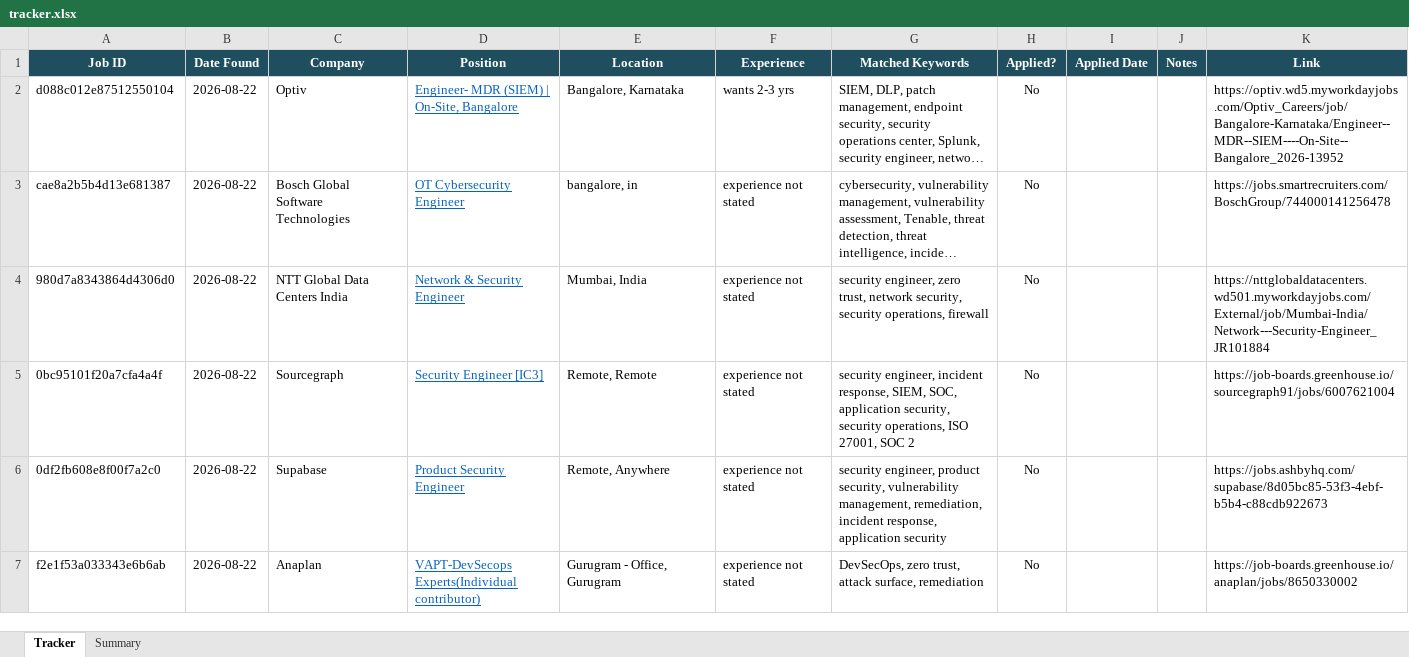
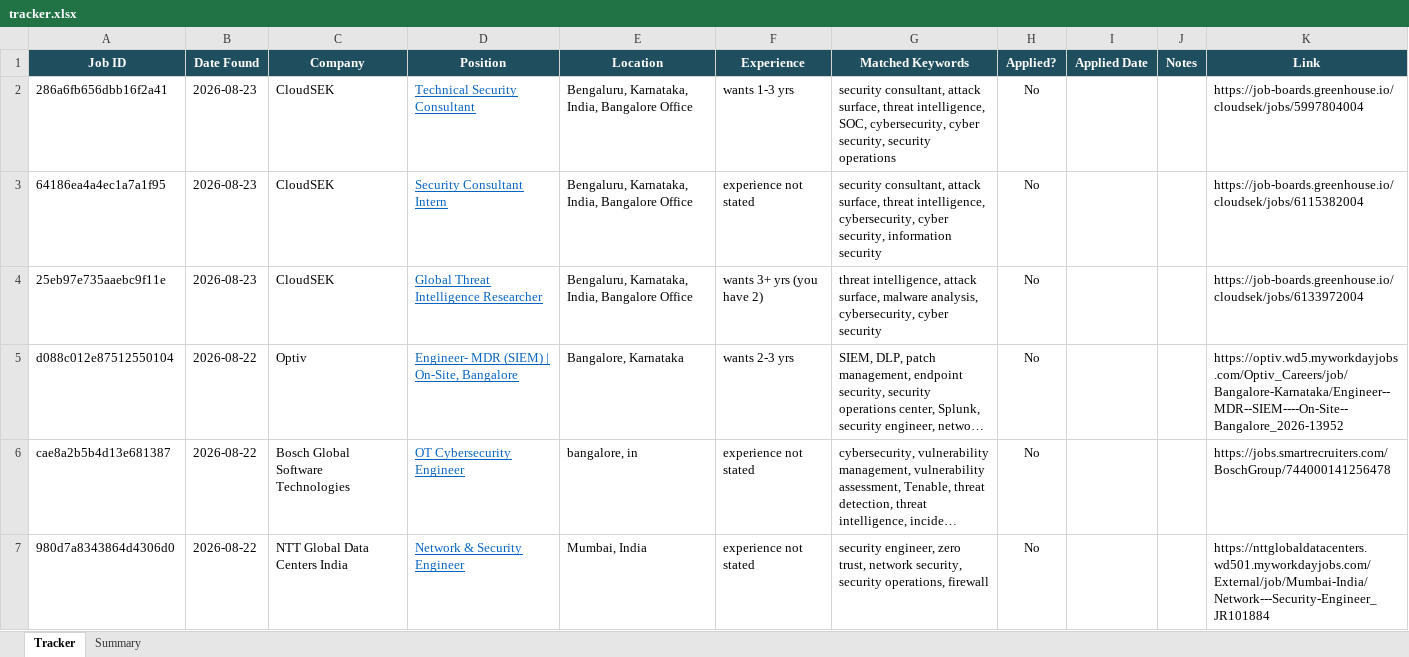
Before and after one commit to rajattiwari-stack/job-sentinel, an Excel workbook: tracker.xlsx, sheet Tracker, drawn as a sheet; only a part is shown; the shorter side is filled out with more unchanged rows; long unchanged cells end in …; values as stored, in another font and other column widths than the file's, no borders; conditional formats not drawn; the diff names each change by its address in the sheet, - before the commit and + after, or states it on an @@ line.

```diff
--- a/tracker.xlsx (sheet Tracker)
+++ b/tracker.xlsx (sheet Tracker)
+row 2: 286a6fb656dbb16f2a41 | 2026-08-23 | CloudSEK | Technical Security Consultant | Bengaluru, Karnataka, India, Bangalore Office | wants 1-3 yrs | security consultant, attack surface, threat intelligence, SOC, cybersecurity, cyber security, security operations | No |  |  | https://job-boards.greenhouse.io/cloudsek/jobs/5997804004
+row 3: 64186ea4a4ec1a7a1f95 | 2026-08-23 | CloudSEK | Security Consultant Intern | Bengaluru, Karnataka, India, Bangalore Office | experience not stated | security consultant, attack surface, threat intelligence, cybersecurity, cyber security, information security | No |  |  | https://job-boards.greenhouse.io/cloudsek/jobs/6115382004
+row 4: 25eb97e735aaebc9f11e | 2026-08-23 | CloudSEK | Global Threat Intelligence Researcher | Bengaluru, Karnataka, India, Bangalore Office | wants 3+ yrs (you have 2) | threat intelligence, attack surface, malware analysis, cybersecurity, cyber security | No |  |  | https://job-boards.greenhouse.io/cloudsek/jobs/6133972004
```
Also changed, not shown: 2 other files.
